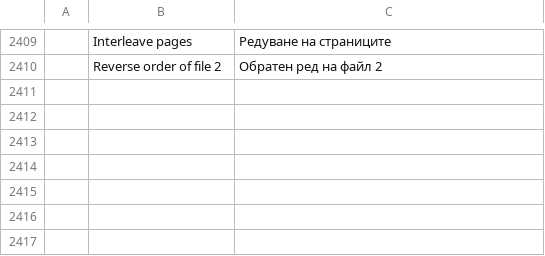
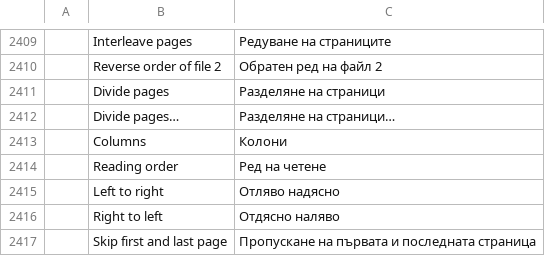
Before and after one commit to AbdusamadAzamatov/pdfcraft-plus, a TSV file: crates/ui-egui/src/i18n/bg.tsv, drawn as a sheet; only a part is shown, gaps mark what is left out; the diff names each change by its address in the sheet, - before the commit and + after, or states it on an @@ line.

```diff
--- a/crates/ui-egui/src/i18n/bg.tsv
+++ b/crates/ui-egui/src/i18n/bg.tsv
+row 2411:  | Divide pages | Разделяне на страници
+row 2412:  | Divide pages… | Разделяне на страници…
+row 2413:  | Columns | Колони
+row 2414:  | Reading order | Ред на четене
+row 2415:  | Left to right | Отляво надясно
+row 2416:  | Right to left | Отдясно наляво
+row 2417:  | Skip first and last page | Пропускане на първата и последната страница
```
Also changed, not shown: crates/ui-egui/src/i18n/ar.tsv, crates/ui-egui/src/i18n/el.tsv, 40 other files.
